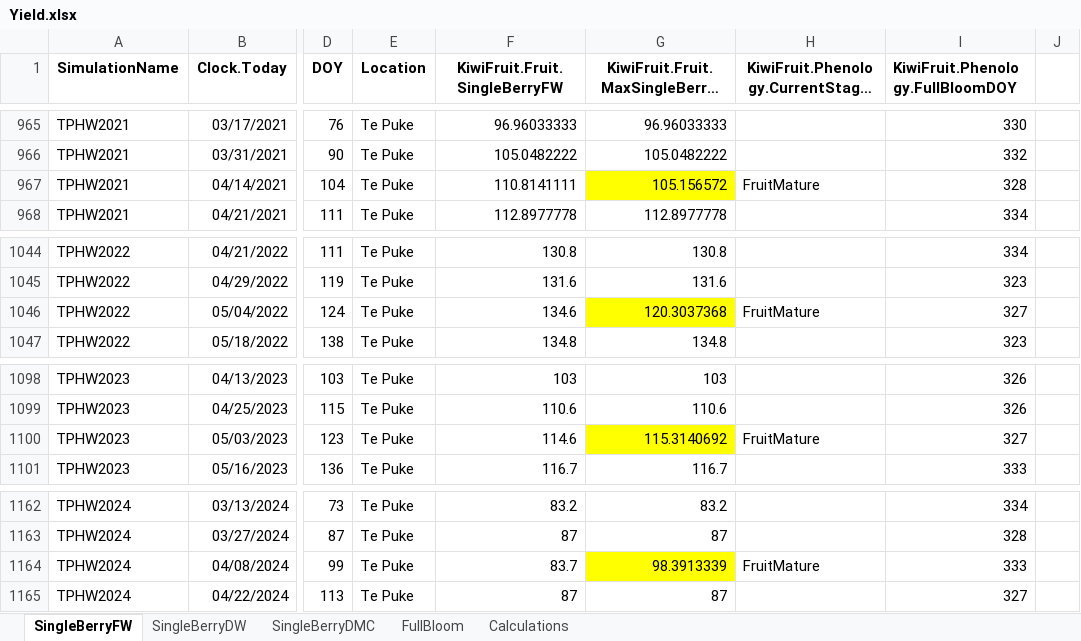
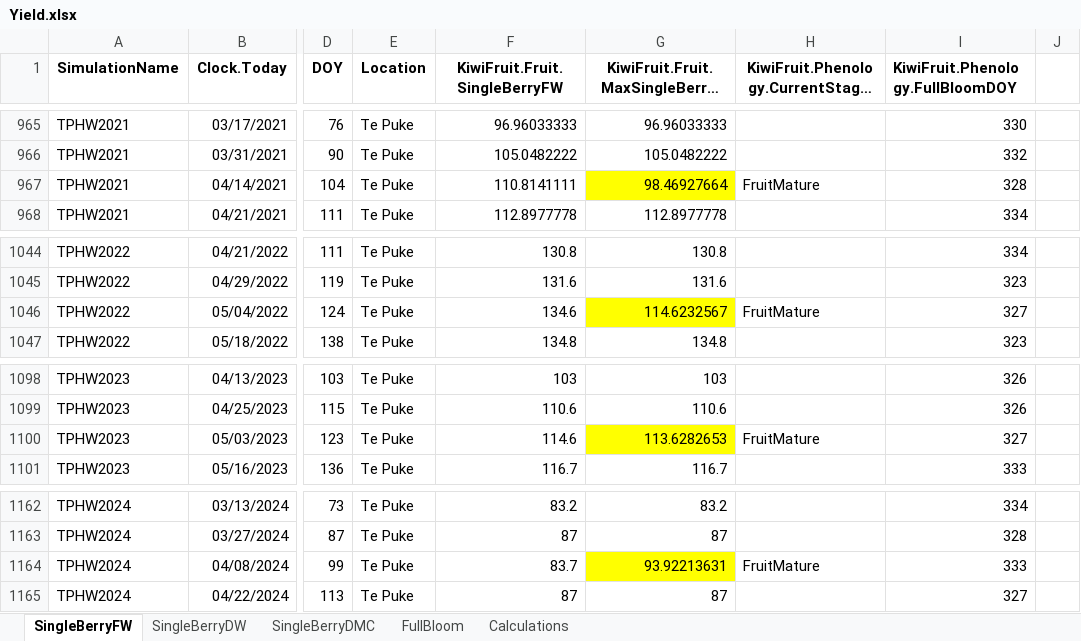
Before and after one commit to Nilo-O-o/ApsimX, an Excel workbook: Prototypes/KiwiFruit/Yield.xlsx, sheet SingleBerryFW, drawn as a sheet; only a part is shown, gaps mark what is left out; long unchanged cells end in …; values as stored, in another font and other column widths than the file's, no borders; the diff covers the shown part only; the diff names each change by its address in the sheet, - before the commit and + after, or states it on an @@ line.

```diff
--- a/Prototypes/KiwiFruit/Yield.xlsx (sheet SingleBerryFW)
+++ b/Prototypes/KiwiFruit/Yield.xlsx (sheet SingleBerryFW)
-G967 (KiwiFruit.Fruit.MaxSingleBerryFW): 105.156572
+G967 (KiwiFruit.Fruit.MaxSingleBerryFW): 98.46927664
-G1046 (KiwiFruit.Fruit.MaxSingleBerryFW): 120.3037368
+G1046 (KiwiFruit.Fruit.MaxSingleBerryFW): 114.6232567
-G1100 (KiwiFruit.Fruit.MaxSingleBerryFW): 115.3140692
+G1100 (KiwiFruit.Fruit.MaxSingleBerryFW): 113.6282653
-G1164 (KiwiFruit.Fruit.MaxSingleBerryFW): 98.3913339
+G1164 (KiwiFruit.Fruit.MaxSingleBerryFW): 93.92213631
```
Also changed, not shown: 5 edited cells elsewhere in this sheet, sheet Calculations, sheet SingleBerryDW, sheet SingleBerryDMC, hidden cells.
